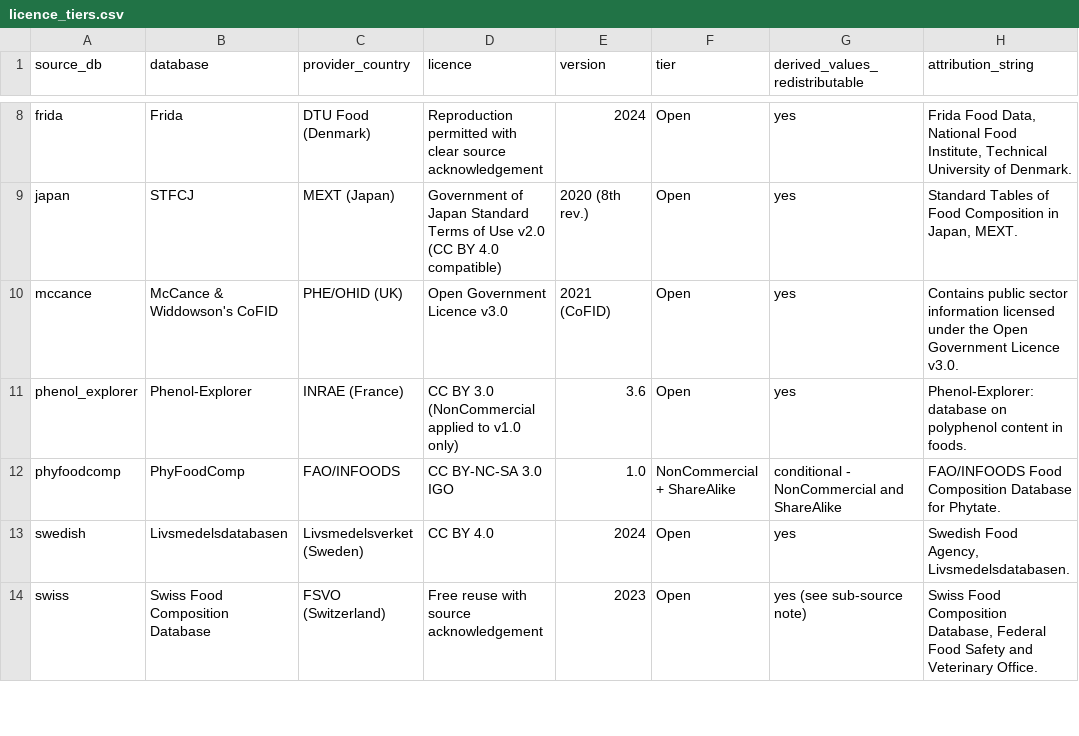
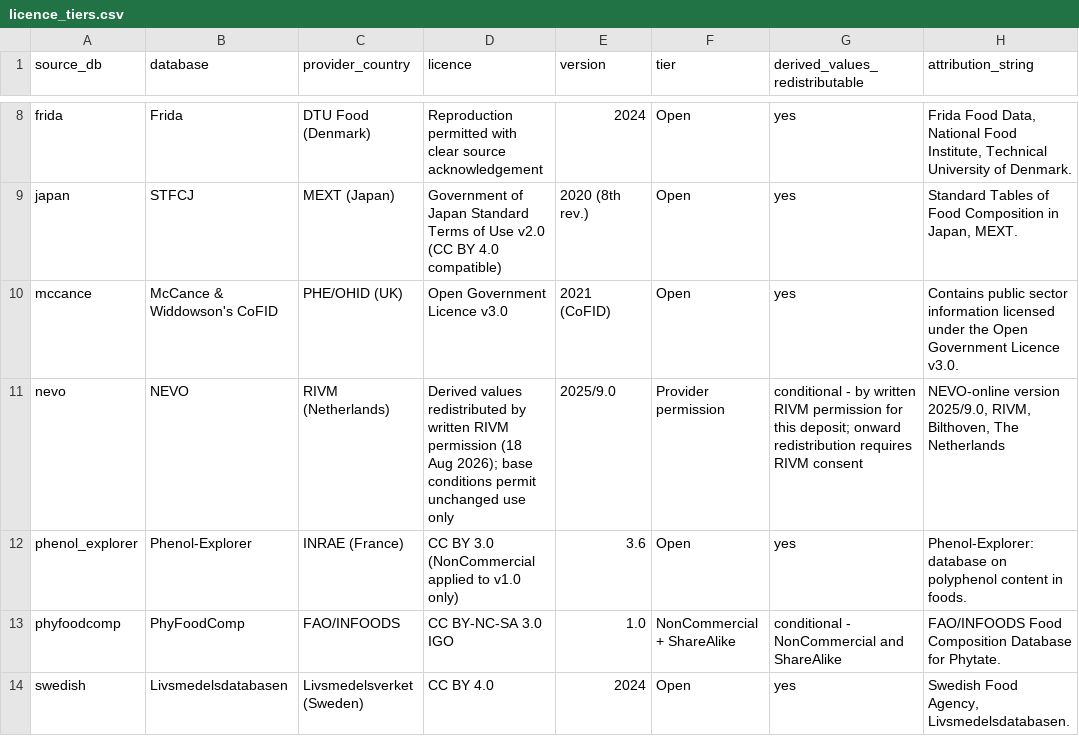
Before and after one commit to Sanrrone/bac2food, a CSV file: 5_export/licence_tiers.csv, drawn as a sheet; only a part is shown, gaps mark what is left out; the shorter side is filled out with more unchanged rows; the diff names each change by its address in the sheet, - before the commit and + after, or states it on an @@ line.

Commit message:
NEVO returns: RIVM granted permission, so the derived values ship
RIVM answered on 18 August 2026. The grant is narrower than a licence and, in one
respect, the opposite of what we had prepared for:

  * the DERIVED (harmonized) values may be redistributed -- 51,522 values over
    2,328 foods, the partition we had been excluding;
  * the NEVO release itself should NOT go in the deposit. They would rather users
    came to their download page for it, which is where reconstruct_nevo.py already
    sends them.

Conditions, all now met: every NEVO row carries "NEVO-online version 2025/9.0,
RIVM, Bilthoven, The Netherlands"; the manuscript states which changes were made
to their data and that no NEVO value is combined with another source's; and the
values are not relicensed by us, so onward redistribution needs RIVM's consent.

Mechanically this is one tier change. `nevo` moves from tier Restricted to a new
`Provider permission`, and since the exclusion gate is `tier == "Restricted"`, the
default deposit build now includes it -- no --restricted include, no local-only
copy. The tier ranks above the public licences for composite resolution, because
a row under a permission granted to this deposit is not a row a reader inherits
rights to.

Measured against the rebuilt export, and the numbers land exactly where the
permission request said they would:

  values     1,904,524 -> 1,956,046   (+51,522)
  foods        114,365 ->   116,693   (+2,328)
  nutrients      1,779 ->     1,779   (NEVO minted none)
  conflicts     26,583 ->    26,583   (no NEVO food merges with another source's)
  composites         0 ->         0   (the promise made to RIVM, verified)

verify_exports.py: 28/28. Two stale checks fixed on the way through -- the
food_nutrients schema had never gained `source_food_code`, so the check was
failing the correct file, and the row baseline still held pre-re-key numbers.

Figure 1a gains a NEVO bar and a third legend class. Figure 2 does not change,
and that is the point: the predictor reads the bucketed store, which always
contained NEVO, so the cohort results were computed over this food set all along.
The deposit now matches the analysis instead of falling 2,328 foods short of it.
Figure2.png rebuilds byte-identical.

```diff
--- a/5_export/licence_tiers.csv
+++ b/5_export/licence_tiers.csv
+row 11: nevo | NEVO | RIVM (Netherlands) | Derived values redistributed by written RIVM permission (18 Aug 2026); base conditions permit unchanged use only | 2025/9.0 | Provider permission | conditional - by written RIVM permission for this deposit; onward redistribution requires RIVM consent | NEVO-online version 2025/9.0, RIVM, Bilthoven, The Netherlands
```
Also changed, not shown: 12 other files.
